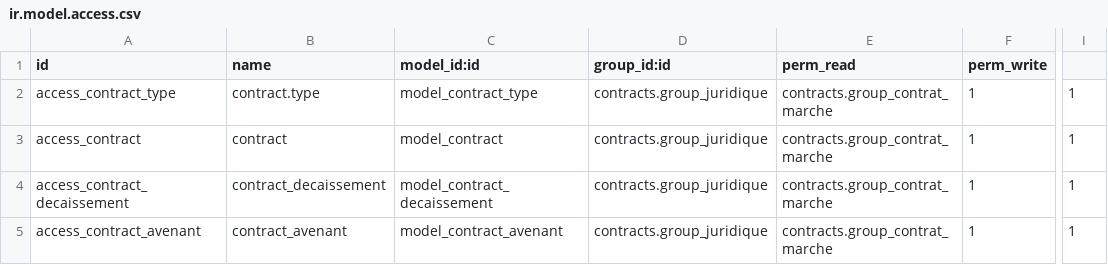
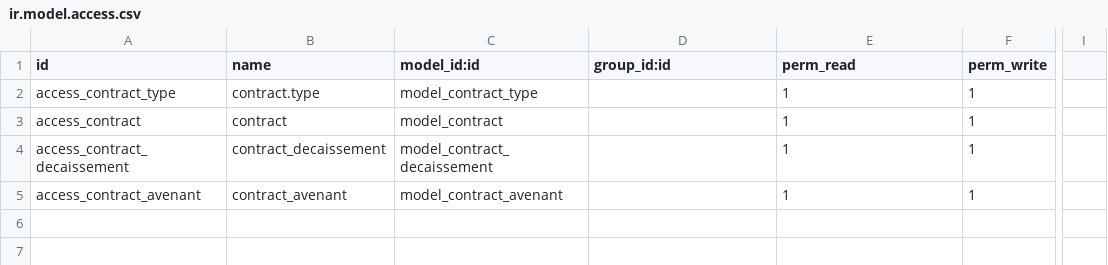
Before and after one commit to abdou91/fongip2, a CSV file: contracts/security/ir.model.access.csv, drawn as a sheet; only a part is shown, gaps mark what is left out; the diff names each change by its address in the sheet, - before the commit and + after, or states it on an @@ line.

Commit message:
resolve access rights for the models

```diff
--- a/contracts/security/ir.model.access.csv
+++ b/contracts/security/ir.model.access.csv
-D2:D5 (group_id:id): contracts.group_juridique
+D2:D5 (group_id:id): (empty)
-E2:E5 (perm_read): contracts.group_contrat_marche
+E2:E5 (perm_read): 1
-I2:I5: 1
+I2:I5: (empty)
```
Also changed, not shown: 2 other files.
